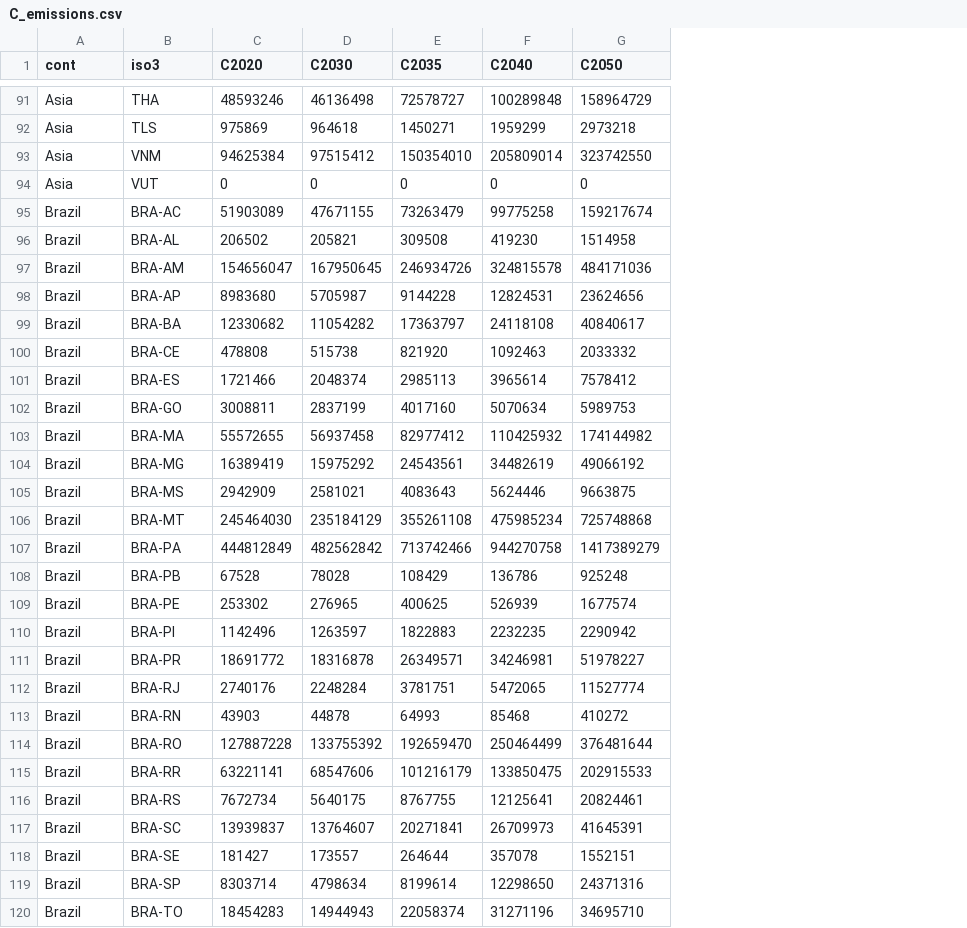
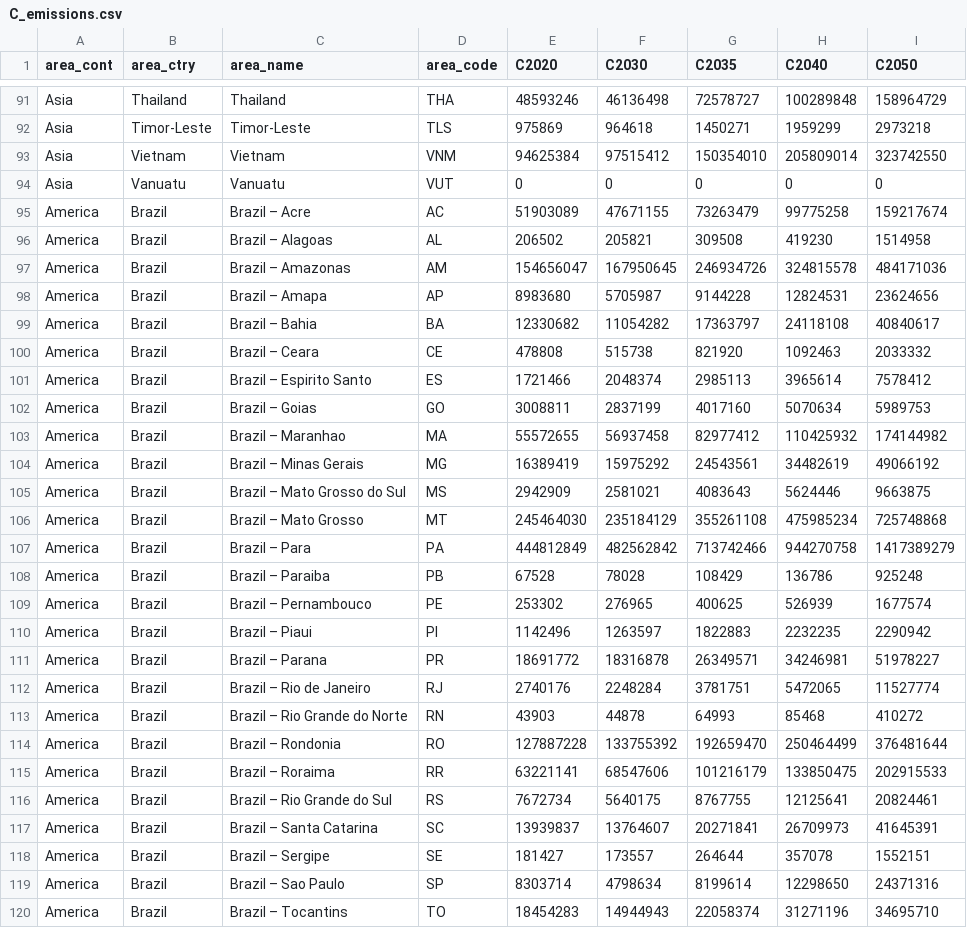
Before and after one commit to ghislainv/forestatrisk-tropics, a CSV file: Analysis/jrc2020/results/C_emissions.csv, drawn as a sheet; only a part is shown, gaps mark what is left out; addresses are those after the commit; the diff covers the shown part only; the diff names each change by its address in the sheet, - before the commit and + after, or states it on an @@ line.

```diff
--- a/Analysis/jrc2020/results/C_emissions.csv
+++ b/Analysis/jrc2020/results/C_emissions.csv
+column B (area_ctry), rows 91-120: Thailand | Timor-Leste | Vietnam | Vanuatu | Brazil | Brazil | Brazil | Brazil | Brazil | Brazil | Brazil | Brazil | Brazil | Brazil | Brazil | Brazil | Brazil | Brazil | Brazil | Brazil | Brazil | Brazil | Brazil | Brazil | Brazil | Brazil | Brazil | Brazil | Brazil | Brazil
+column C (area_name), rows 91-120: Thailand | Timor-Leste | Vietnam | Vanuatu | Brazil – Acre | Brazil – Alagoas | Brazil – Amazonas | Brazil – Amapa | Brazil – Bahia | Brazil – Ceara | Brazil – Espirito Santo | Brazil – Goias | Brazil – Maranhao | Brazil – Minas Gerais | Brazil – Mato Grosso do Sul | Brazil – Mato Grosso | Brazil – Para | Brazil – Paraiba | Brazil – Pernambouco | Brazil – Piaui | Brazil – Parana | Brazil – Rio de Janeiro | Brazil – Rio Grande do Norte | Brazil – Rondonia | Brazil – Roraima | Brazil – Rio Grande do Sul | Brazil – Santa Catarina | Brazil – Sergipe | Brazil – Sao Paulo | Brazil – Tocantins
-A1: cont
+A1: area_cont
-D1: iso3
+D1: area_code
-A95:A120 (area_cont): Brazil
+A95:A120 (area_cont): America
-D95 (area_code): BRA-AC
+D95 (area_code): AC
-D96 (area_code): BRA-AL
+D96 (area_code): AL
-D97 (area_code): BRA-AM
+D97 (area_code): AM
-D98 (area_code): BRA-AP
+D98 (area_code): AP
-D99 (area_code): BRA-BA
+D99 (area_code): BA
-D100 (area_code): BRA-CE
+D100 (area_code): CE
-D101 (area_code): BRA-ES
+D101 (area_code): ES
-D102 (area_code): BRA-GO
+D102 (area_code): GO
-D103 (area_code): BRA-MA
+D103 (area_code): MA
-D104 (area_code): BRA-MG
+D104 (area_code): MG
-D105 (area_code): BRA-MS
+D105 (area_code): MS
-D106 (area_code): BRA-MT
+D106 (area_code): MT
-D107 (area_code): BRA-PA
+D107 (area_code): PA
-D108 (area_code): BRA-PB
+D108 (area_code): PB
-D109 (area_code): BRA-PE
+D109 (area_code): PE
-D110 (area_code): BRA-PI
+D110 (area_code): PI
-D111 (area_code): BRA-PR
+D111 (area_code): PR
-D112 (area_code): BRA-RJ
+D112 (area_code): RJ
-D113 (area_code): BRA-RN
+D113 (area_code): RN
-D114 (area_code): BRA-RO
+D114 (area_code): RO
-D115 (area_code): BRA-RR
+D115 (area_code): RR
-D116 (area_code): BRA-RS
+D116 (area_code): RS
-D117 (area_code): BRA-SC
+D117 (area_code): SC
-D118 (area_code): BRA-SE
+D118 (area_code): SE
-D119 (area_code): BRA-SP
+D119 (area_code): SP
-D120 (area_code): BRA-TO
+D120 (area_code): TO
```
Also changed, not shown: 4 edited cells elsewhere in this file, 5 other files.
